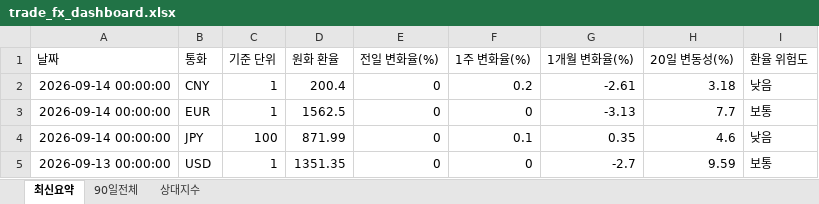
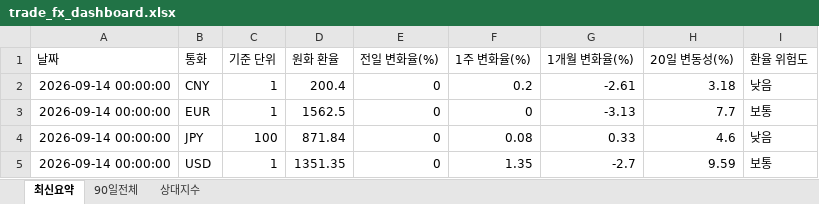
Before and after one commit to wnsdnjs867-svg/4-, an Excel workbook: trade_fx_dashboard.xlsx, sheet 최신요약, drawn as a sheet; values as stored, in another font and other column widths than the file's, no borders; the diff names each change by its address in the sheet, - before the commit and + after, or states it on an @@ line.

```diff
--- a/trade_fx_dashboard.xlsx (sheet 최신요약)
+++ b/trade_fx_dashboard.xlsx (sheet 최신요약)
-D4 (원화 환율): 871.99
+D4 (원화 환율): 871.84
-F4 (1주 변화율(%)): 0.1
+F4 (1주 변화율(%)): 0.08
-G4 (1개월 변화율(%)): 0.35
+G4 (1개월 변화율(%)): 0.33
-A5 (날짜): 2026-09-13 00:00:00
+A5 (날짜): 2026-09-14 00:00:00
-F5 (1주 변화율(%)): 0
+F5 (1주 변화율(%)): 1.35
```
Also changed, not shown: sheet 상대지수, sheet 90일전체, 1 other file.
